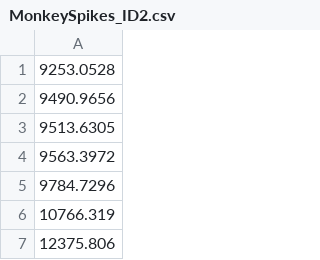
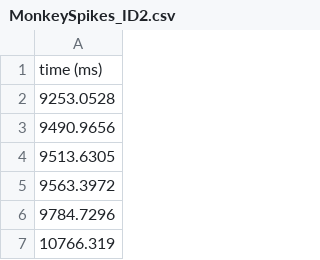
Before and after one commit to rcorfas/NEU340, a CSV file: Hazma and Tamura (monkey place cells)/MonkeySpikes_ID2.csv, drawn as a sheet; only a part is shown; the shorter side is filled out with more unchanged rows; the diff names each change by its address in the sheet, - before the commit and + after, or states it on an @@ line.

Commit message:
Update MonkeySpikes_ID2.csv

```diff
--- a/Hazma and Tamura (monkey place cells)/MonkeySpikes_ID2.csv
+++ b/Hazma and Tamura (monkey place cells)/MonkeySpikes_ID2.csv
+row 1: time (ms)
```
